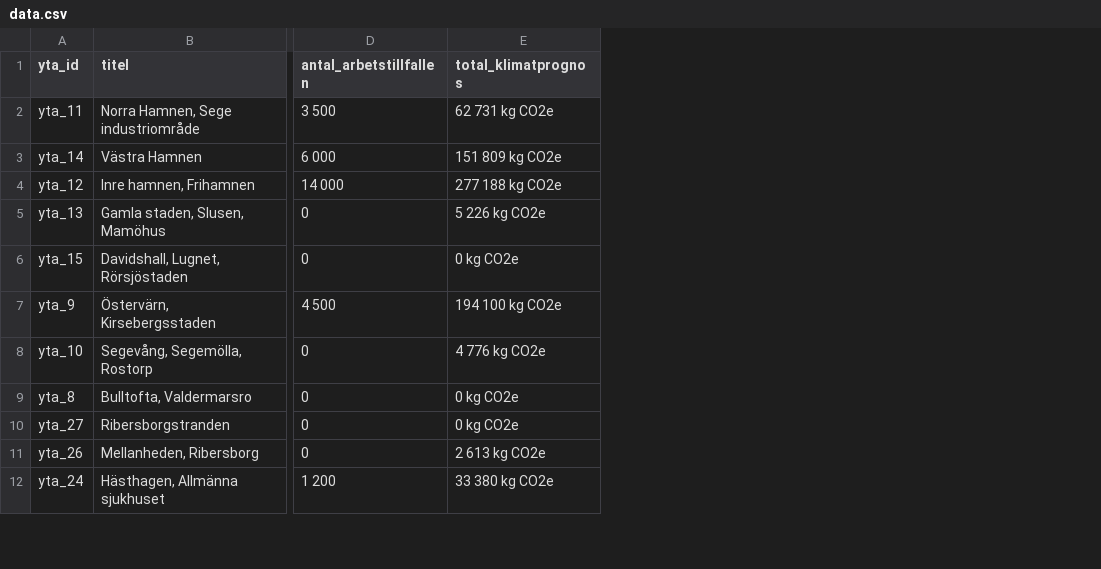
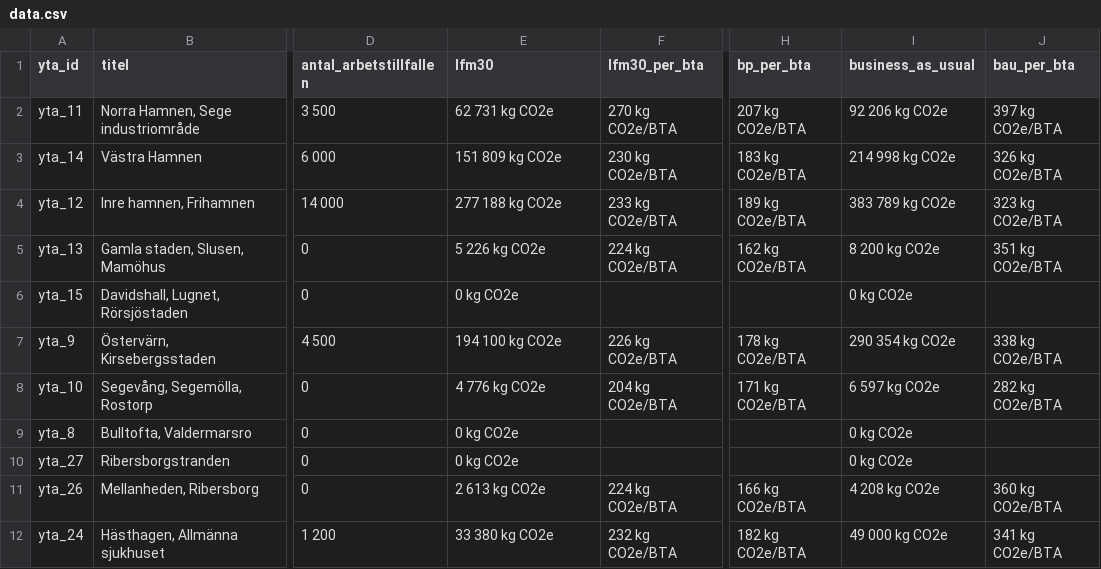
Before and after one commit to savscode/malmomap, a CSV file: data.csv, drawn as a sheet; only a part is shown, gaps mark what is left out; the diff names each change by its address in the sheet, - before the commit and + after, or states it on an @@ line.

Commit message:
Update data.csv

```diff
--- a/data.csv
+++ b/data.csv
+column F (lfm30_per_bta), rows 2-12: 270 kg CO2e/BTA | 230 kg CO2e/BTA | 233 kg CO2e/BTA | 224 kg CO2e/BTA |  | 226 kg CO2e/BTA | 204 kg CO2e/BTA |  |  | 224 kg CO2e/BTA | 232 kg CO2e/BTA
+column H (bp_per_bta), rows 2-12: 207 kg CO2e/BTA | 183 kg CO2e/BTA | 189 kg CO2e/BTA | 162 kg CO2e/BTA |  | 178 kg CO2e/BTA | 171 kg CO2e/BTA |  |  | 166 kg CO2e/BTA | 182 kg CO2e/BTA
+column I (business_as_usual), rows 2-12: 92 206 kg CO2e | 214 998 kg CO2e | 383 789 kg CO2e | 8 200 kg CO2e | 0 kg CO2e | 290 354 kg CO2e | 6 597 kg CO2e | 0 kg CO2e | 0 kg CO2e | 4 208 kg CO2e | 49 000 kg CO2e
+column J (bau_per_bta), rows 2-12: 397 kg CO2e/BTA | 326 kg CO2e/BTA | 323 kg CO2e/BTA | 351 kg CO2e/BTA |  | 338 kg CO2e/BTA | 282 kg CO2e/BTA |  |  | 360 kg CO2e/BTA | 341 kg CO2e/BTA
-E1: total_klimatprognos
+E1: lfm30
```
